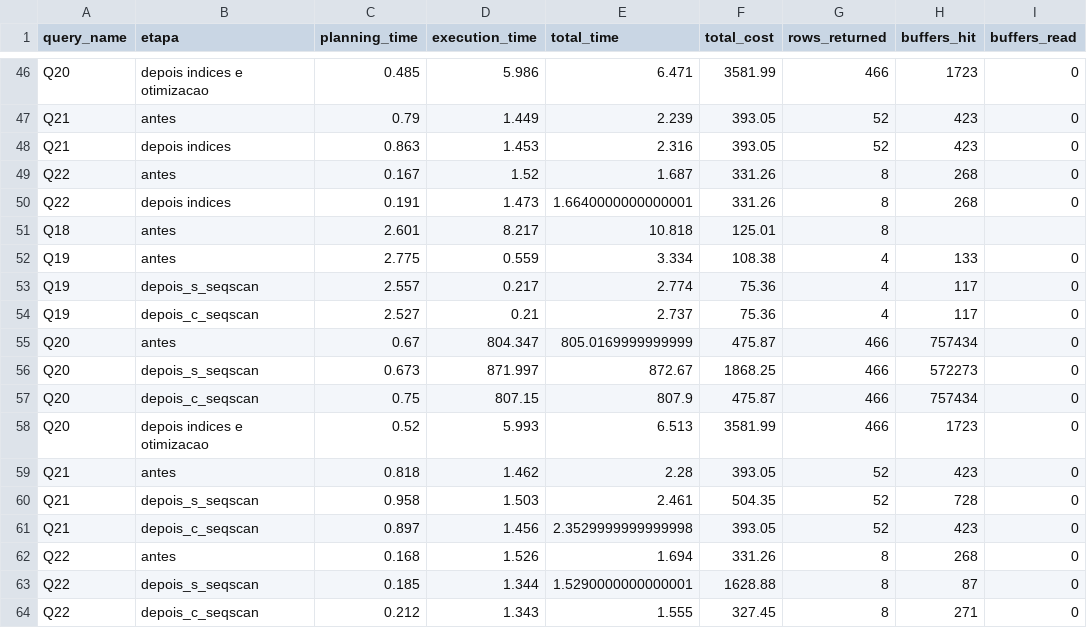
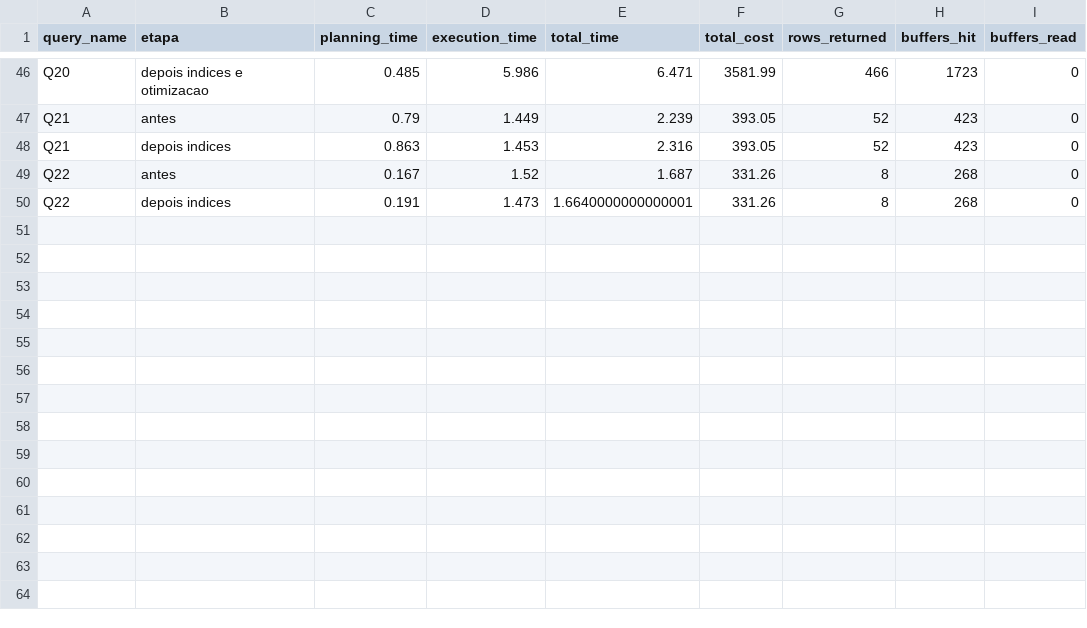
Before and after one commit to DiogoGasGas/bd_054, a CSV file: bd054 benchmarking - Benchmark_results.csv, drawn as a sheet; only a part is shown, gaps mark what is left out.

Commit message:
Update bd054 benchmarking - Benchmark_results.csv

```diff
--- a/bd054 benchmarking - Benchmark_results.csv
+++ b/bd054 benchmarking - Benchmark_results.csv
@@ -50,15 +50 @@ Q22,antes,0.167,1.52,1.687,331.26,8,268,0
 Q22,depois indices,0.191,1.473,1.6640000000000001,331.26,8,268,0
-Q18,antes,2.601,8.217,10.818,125.01,8,,
-Q19,antes,2.775,0.559,3.334,108.38,4,133,0
-Q19,depois_s_seqscan,2.557,0.217,2.774,75.36,4,117,0
-Q19,depois_c_seqscan,2.527,0.21,2.737,75.36,4,117,0
-Q20,antes,0.67,804.347,805.0169999999999,475.87,466,757434,0
-Q20,depois_s_seqscan,0.673,871.997,872.67,1868.25,466,572273,0
-Q20,depois_c_seqscan,0.75,807.15,807.9,475.87,466,757434,0
-Q20,depois indices e otimizacao,0.52,5.993,6.513,3581.99,466,1723,0
-Q21,antes,0.818,1.462,2.28,393.05,52,423,0
-Q21,depois_s_seqscan,0.958,1.503,2.461,504.35,52,728,0
-Q21,depois_c_seqscan,0.897,1.456,2.3529999999999998,393.05,52,423,0
-Q22,antes,0.168,1.526,1.694,331.26,8,268,0
-Q22,depois_s_seqscan,0.185,1.344,1.5290000000000001,1628.88,8,87,0
-Q22,depois_c_seqscan,0.212,1.343,1.555,327.45,8,271,0
```
